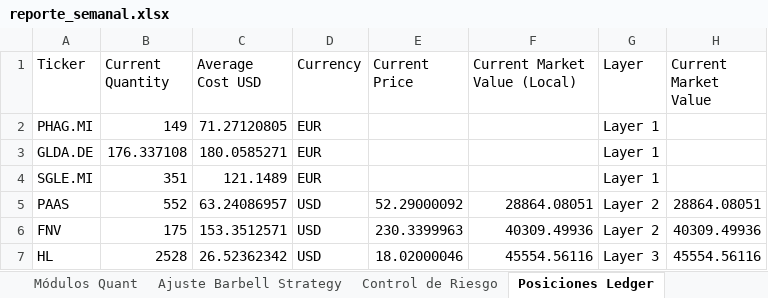
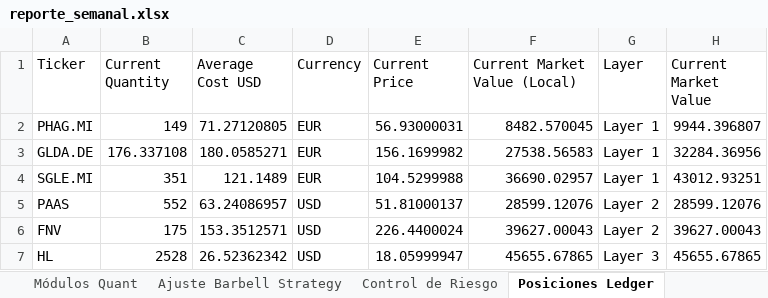
Before and after one commit to pseitler/River-Plate-Alpha, an Excel workbook: public/reporte_semanal.xlsx, sheet Posiciones Ledger, drawn as a sheet; values as stored, in another font and other column widths than the file's, no borders; the diff names each change by its address in the sheet, - before the commit and + after, or states it on an @@ line.

```diff
--- a/public/reporte_semanal.xlsx (sheet Posiciones Ledger)
+++ b/public/reporte_semanal.xlsx (sheet Posiciones Ledger)
-E2 (Current Price): (empty)
+E2 (Current Price): 56.93000031
-F2 (Current Market Value (Local)): (empty)
+F2 (Current Market Value (Local)): 8482.570045
-H2 (Current Market Value): (empty)
+H2 (Current Market Value): 9944.396807
-E3 (Current Price): (empty)
+E3 (Current Price): 156.1699982
-F3 (Current Market Value (Local)): (empty)
+F3 (Current Market Value (Local)): 27538.56583
-H3 (Current Market Value): (empty)
+H3 (Current Market Value): 32284.36956
-E4 (Current Price): (empty)
+E4 (Current Price): 104.5299988
-F4 (Current Market Value (Local)): (empty)
+F4 (Current Market Value (Local)): 36690.02957
-H4 (Current Market Value): (empty)
+H4 (Current Market Value): 43012.93251
-E5 (Current Price): 52.29000092
+E5 (Current Price): 51.81000137
-F5 (Current Market Value (Local)): 28864.08051
+F5 (Current Market Value (Local)): 28599.12076
-H5 (Current Market Value): 28864.08051
+H5 (Current Market Value): 28599.12076
-E6 (Current Price): 230.3399963
+E6 (Current Price): 226.4400024
-F6 (Current Market Value (Local)): 40309.49936
+F6 (Current Market Value (Local)): 39627.00043
-H6 (Current Market Value): 40309.49936
+H6 (Current Market Value): 39627.00043
-E7 (Current Price): 18.02000046
+E7 (Current Price): 18.05999947
-F7 (Current Market Value (Local)): 45554.56116
+F7 (Current Market Value (Local)): 45655.67865
-H7 (Current Market Value): 45554.56116
+H7 (Current Market Value): 45655.67865
```
Also changed, not shown: sheet Control de Riesgo, sheet Ajuste Barbell Strategy, sheet Rendimientos, sheet Módulos Quant, 1 other file.
